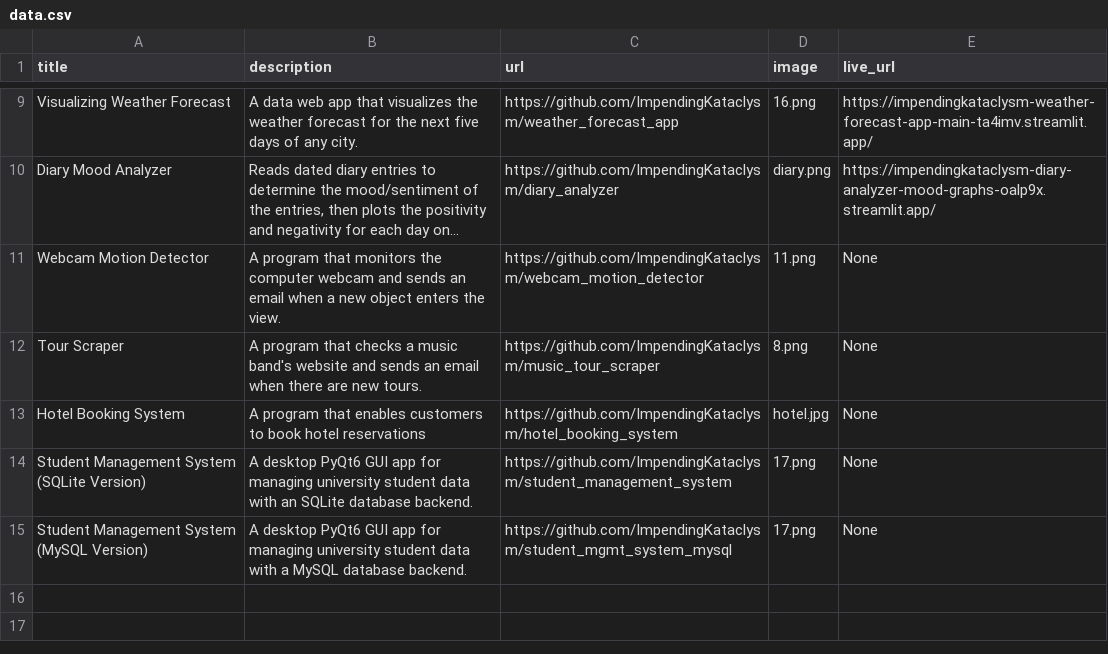
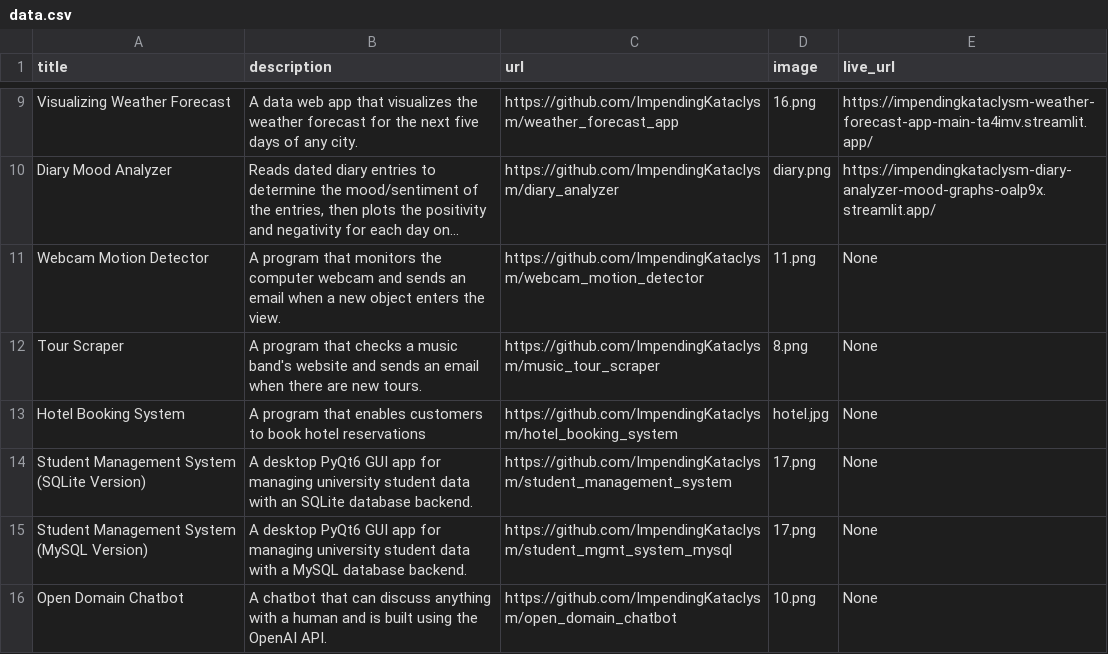
Before and after one commit to ImpendingKataclysm/portfolio, a CSV file: data.csv, drawn as a sheet; only a part is shown, gaps mark what is left out; long unchanged cells end in ….

Commit message:
Added Open Domain Chatbot

```diff
--- a/data.csv
+++ b/data.csv
@@ -15 +15,2 @@ Student Management System (SQLite Version);A desktop PyQt6 GUI app for managing
 Student Management System (MySQL Version);A desktop PyQt6 GUI app for managing university student data with a MySQL database backend.;https://github.com/ImpendingKataclysm/student_mgmt_system_mysql;17.png;None
+Open Domain Chatbot;A chatbot that can discuss anything with a human and is built using the OpenAI API.;https://github.com/ImpendingKataclysm/open_domain_chatbot;10.png;None
```
